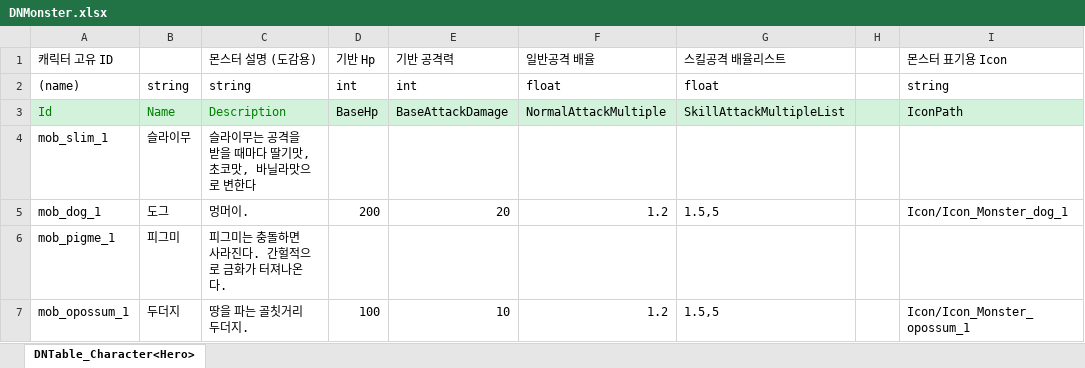
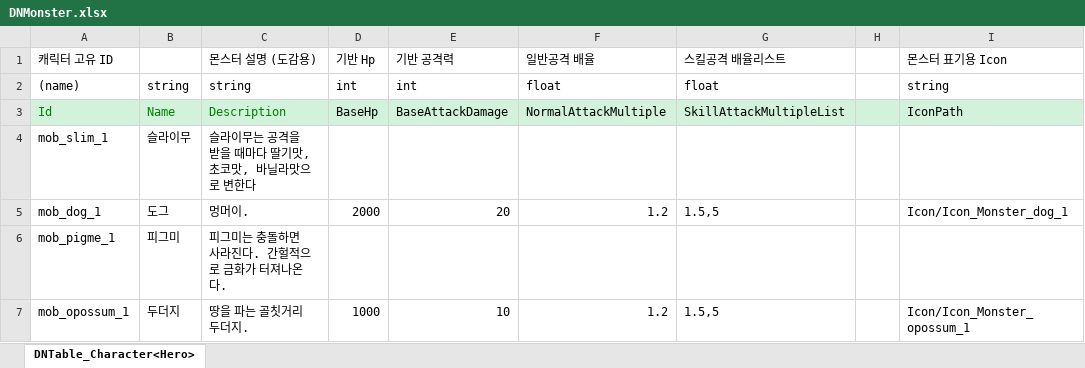
Before and after one commit to gkswoejr/2DMainProject, an Excel workbook: JsonConverter/ExcelFiles/DNMonster.xlsx, sheet DNTable_Character<Hero>, drawn as a sheet; only a part is shown; values as stored, in another font and other column widths than the file's, no borders; the diff names each change by its address in the sheet, - before the commit and + after, or states it on an @@ line.

```diff
--- a/JsonConverter/ExcelFiles/DNMonster.xlsx (sheet DNTable_Character<Hero>)
+++ b/JsonConverter/ExcelFiles/DNMonster.xlsx (sheet DNTable_Character<Hero>)
-D5 (기반 Hp): 200
+D5 (기반 Hp): 2000
-D7 (기반 Hp): 100
+D7 (기반 Hp): 1000
```
Also changed, not shown: 11 other files.
